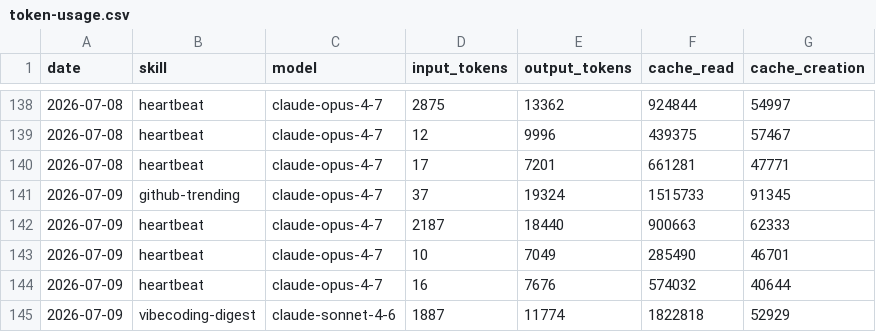
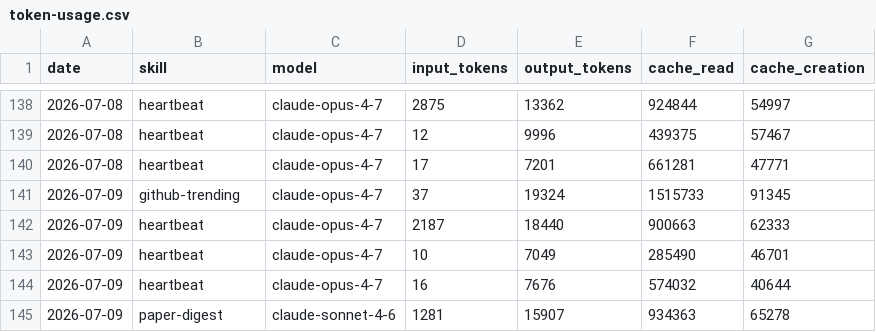
Before and after one commit to Da6hkin/aeon, a CSV file: memory/token-usage.csv, drawn as a sheet; only a part is shown, gaps mark what is left out.

Commit message:
chore(paper-digest): auto-commit 2026-07-09

```diff
--- a/memory/token-usage.csv
+++ b/memory/token-usage.csv
@@ -144,2 +144,2 @@ date,skill,model,input_tokens,output_tokens,cache_read,cache_creation
 2026-07-09,heartbeat,claude-opus-4-7,16,7676,574032,40644
-2026-07-09,vibecoding-digest,claude-sonnet-4-6,1887,11774,1822818,52929
+2026-07-09,paper-digest,claude-sonnet-4-6,1281,15907,934363,65278
```
Also changed, not shown: 5 other files.
